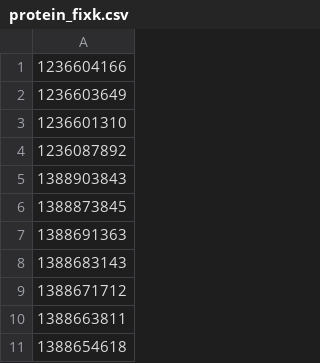
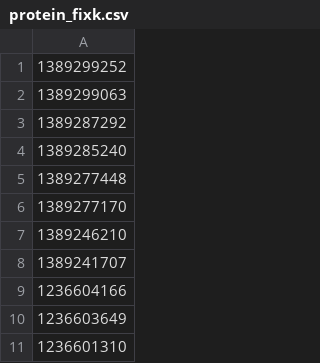
Before and after one commit to Bowloforanges/SDMCEII, a CSV file: protein_fixk.csv, drawn as a sheet; only a part is shown; the shorter side is filled out with more unchanged rows; the diff names each change by its address in the sheet, - before the commit and + after, or states it on an @@ line.

```diff
--- a/protein_fixk.csv
+++ b/protein_fixk.csv
+row 1: 1389299252
+row 2: 1389299063
+row 3: 1389287292
+row 4: 1389285240
+row 5: 1389277448
+row 6: 1389277170
+row 7: 1389246210
+row 8: 1389241707
```
Also changed, not shown: 7 other files.
